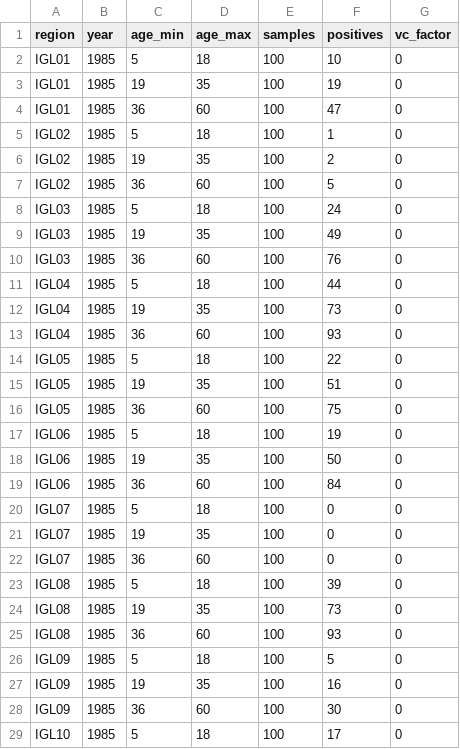
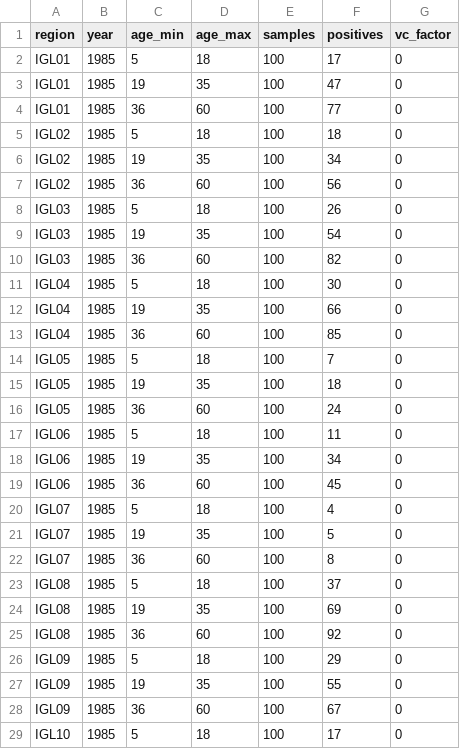
Before and after one commit to mrc-ide/YellowFeverDynamics, a CSV file: inst/exdata/obs_sero_data_example_sparse.csv, drawn as a sheet; only a part is shown; the diff covers the shown part only.

```diff
--- a/inst/exdata/obs_sero_data_example_sparse.csv
+++ b/inst/exdata/obs_sero_data_example_sparse.csv
@@ -2,27 +2,27 @@ region,year,age_min,age_max,samples,positives,vc_factor
-IGL01,1985,5,18,100,10,0
-IGL01,1985,19,35,100,19,0
-IGL01,1985,36,60,100,47,0
-IGL02,1985,5,18,100,1,0
-IGL02,1985,19,35,100,2,0
-IGL02,1985,36,60,100,5,0
-IGL03,1985,5,18,100,24,0
-IGL03,1985,19,35,100,49,0
-IGL03,1985,36,60,100,76,0
-IGL04,1985,5,18,100,44,0
-IGL04,1985,19,35,100,73,0
-IGL04,1985,36,60,100,93,0
-IGL05,1985,5,18,100,22,0
-IGL05,1985,19,35,100,51,0
-IGL05,1985,36,60,100,75,0
-IGL06,1985,5,18,100,19,0
-IGL06,1985,19,35,100,50,0
-IGL06,1985,36,60,100,84,0
-IGL07,1985,5,18,100,0,0
-IGL07,1985,19,35,100,0,0
-IGL07,1985,36,60,100,0,0
-IGL08,1985,5,18,100,39,0
-IGL08,1985,19,35,100,73,0
-IGL08,1985,36,60,100,93,0
-IGL09,1985,5,18,100,5,0
-IGL09,1985,19,35,100,16,0
-IGL09,1985,36,60,100,30,0
+"IGL01",1985,5,18,100,17,0
+"IGL01",1985,19,35,100,47,0
+"IGL01",1985,36,60,100,77,0
+"IGL02",1985,5,18,100,18,0
+"IGL02",1985,19,35,100,34,0
+"IGL02",1985,36,60,100,56,0
+"IGL03",1985,5,18,100,26,0
+"IGL03",1985,19,35,100,54,0
+"IGL03",1985,36,60,100,82,0
+"IGL04",1985,5,18,100,30,0
+"IGL04",1985,19,35,100,66,0
+"IGL04",1985,36,60,100,85,0
+"IGL05",1985,5,18,100,7,0
+"IGL05",1985,19,35,100,18,0
+"IGL05",1985,36,60,100,24,0
+"IGL06",1985,5,18,100,11,0
+"IGL06",1985,19,35,100,34,0
+"IGL06",1985,36,60,100,45,0
+"IGL07",1985,5,18,100,4,0
+"IGL07",1985,19,35,100,5,0
+"IGL07",1985,36,60,100,8,0
+"IGL08",1985,5,18,100,37,0
+"IGL08",1985,19,35,100,69,0
+"IGL08",1985,36,60,100,92,0
+"IGL09",1985,5,18,100,29,0
+"IGL09",1985,19,35,100,55,0
+"IGL09",1985,36,60,100,67,0
```
Also changed, not shown: 17 edited cells elsewhere in this file, inst/exdata/enviro_coeffs_example_multi.csv, inst/exdata/enviro_data_example.csv, 24 other files.
